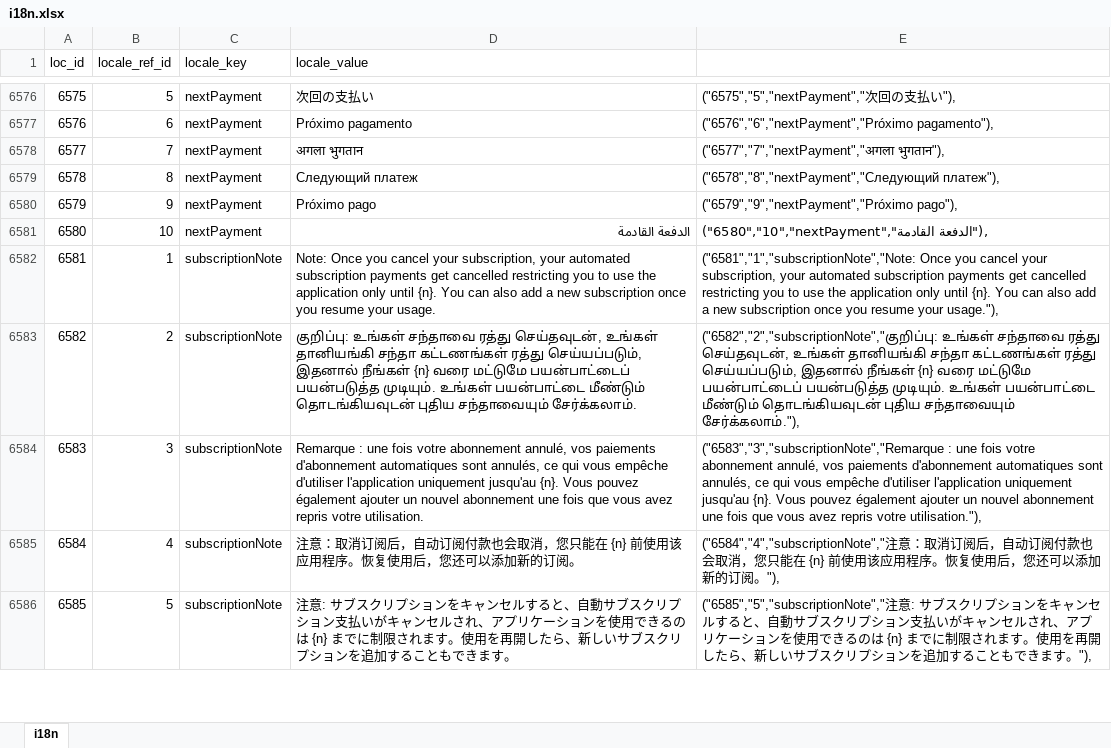
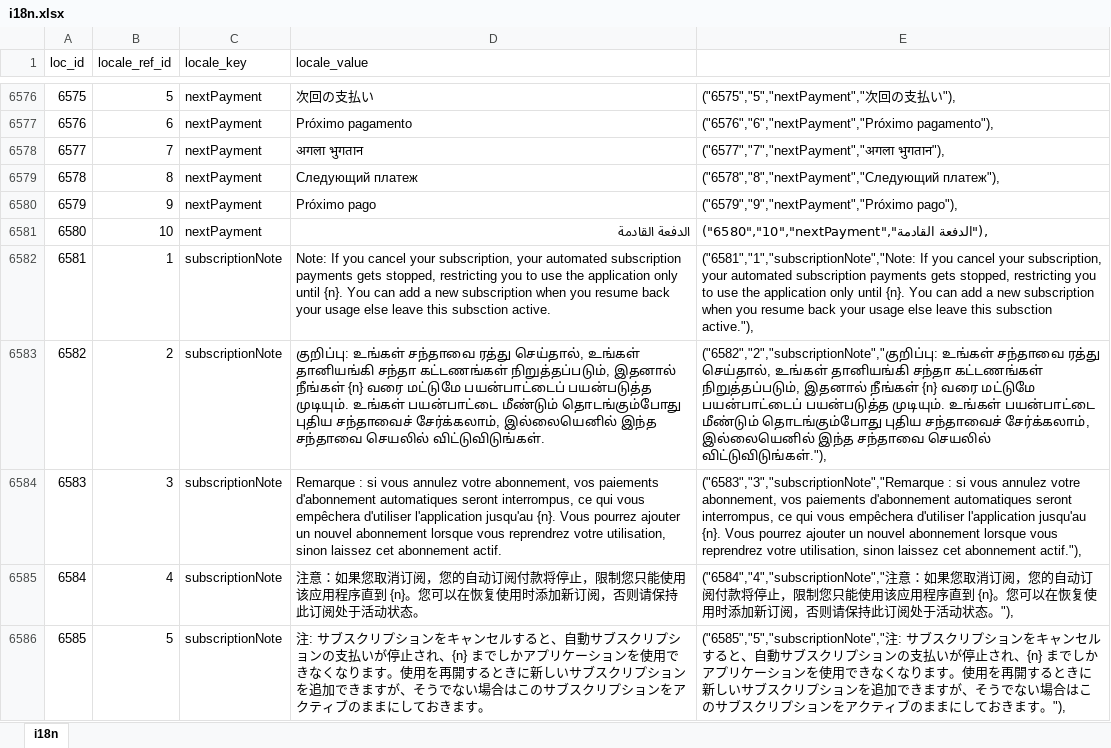
Before and after one commit to bharani-palani/ledgerely, an Excel workbook: i18n.xlsx, sheet i18n, drawn as a sheet; only a part is shown, gaps mark what is left out; values as stored, in another font and other column widths than the file's, no borders; the diff covers the shown part only; the diff names each change by its address in the sheet, - before the commit and + after, or states it on an @@ line.

```diff
--- a/i18n.xlsx (sheet i18n)
+++ b/i18n.xlsx (sheet i18n)
-D6582 (locale_value): Note: Once you cancel your subscription, your automated subscription payments get cancelled restricting you to use the application only until {n}. You can also add a new subscription once you resume your usage.
+D6582 (locale_value): Note: If you cancel your subscription, your automated subscription payments gets stopped, restricting you to use the application only until {n}. You can add a new subscription when you resume back your usage else leave this subsction active.
-E6582: ("6581","1","subscriptionNote","Note: Once you cancel your subscription, your automated subscription payments get cancelled restricting you to use the application only until {n}. You can also add a new subscription once you resume your usage."),
+E6582: ("6581","1","subscriptionNote","Note: If you cancel your subscription, your automated subscription payments gets stopped, restricting you to use the application only until {n}. You can add a new subscription when you resume back your usage else leave this subsction active."),
-D6583 (locale_value): …சந்தாவை ரத்து செய்தவுடன், உங்கள் தானியங்கி சந்தா கட்டணங்கள் ரத்து செய்யப்படும், இதனால் நீங்கள் {n} வரை மட்டுமே பயன்பாட்டைப் பயன்படுத்த முடியும். உங்கள் பயன்பாட்டை மீண்டும் தொடங்கியவுடன் புதிய சந்தாவையும் சேர்க்கலாம்.
+D6583 (locale_value): …சந்தாவை ரத்து செய்தால், உங்கள் தானியங்கி சந்தா கட்டணங்கள் நிறுத்தப்படும், இதனால் நீங்கள் {n} வரை மட்டுமே பயன்பாட்டைப் பயன்படுத்த முடியும். உங்கள் பயன்பாட்டை மீண்டும் தொடங்கும்போது புதிய சந்தாவைச் சேர்க்கலாம், இல்லையெனில் இந்த சந்தாவை செயலில் விட்டுவிடுங்கள்.
-E6583: …சந்தாவை ரத்து செய்தவுடன், உங்கள் தானியங்கி சந்தா கட்டணங்கள் ரத்து செய்யப்படும், இதனால் நீங்கள் {n} வரை மட்டுமே பயன்பாட்டைப் பயன்படுத்த முடியும். உங்கள் பயன்பாட்டை மீண்டும் தொடங்கியவுடன் புதிய சந்தாவையும் சேர்க்கலாம்."),
+E6583: …சந்தாவை ரத்து செய்தால், உங்கள் தானியங்கி சந்தா கட்டணங்கள் நிறுத்தப்படும், இதனால் நீங்கள் {n} வரை மட்டுமே பயன்பாட்டைப் பயன்படுத்த முடியும். உங்கள் பயன்பாட்டை மீண்டும் தொடங்கும்போது புதிய சந்தாவைச் சேர்க்கலாம், இல்லையெனில் இந்த சந்தாவை செயலில் விட்டுவிடுங்கள்."),
-D6584 (locale_value): Remarque : une fois votre abonnement annulé, vos paiements d'abonnement automatiques sont annulés, ce qui vous empêche d'utiliser l'application uniquement jusqu'au {n}. Vous pouvez également ajouter un nouvel abonnement une fois que vous avez repris votre utilisation.
+D6584 (locale_value): Remarque : si vous annulez votre abonnement, vos paiements d'abonnement automatiques seront interrompus, ce qui vous empêchera d'utiliser l'application jusqu'au {n}. Vous pourrez ajouter un nouvel abonnement lorsque vous reprendrez votre utilisation, sinon laissez cet abonnement actif.
-E6584: ("6583","3","subscriptionNote","Remarque : une fois votre abonnement annulé, vos paiements d'abonnement automatiques sont annulés, ce qui vous empêche d'utiliser l'application uniquement jusqu'au {n}. Vous pouvez également ajouter un nouvel abonnement une fois que vous avez repris votre utilisation."),
+E6584: ("6583","3","subscriptionNote","Remarque : si vous annulez votre abonnement, vos paiements d'abonnement automatiques seront interrompus, ce qui vous empêchera d'utiliser l'application jusqu'au {n}. Vous pourrez ajouter un nouvel abonnement lorsque vous reprendrez votre utilisation, sinon laissez cet abonnement actif."),
-D6585 (locale_value): 注意：取消订阅后，自动订阅付款也会取消，您只能在 {n} 前使用该应用程序。恢复使用后，您还可以添加新的订阅。
+D6585 (locale_value): 注意：如果您取消订阅，您的自动订阅付款将停止，限制您只能使用该应用程序直到 {n}。您可以在恢复使用时添加新订阅，否则请保持此订阅处于活动状态。
-E6585: ("6584","4","subscriptionNote","注意：取消订阅后，自动订阅付款也会取消，您只能在 {n} 前使用该应用程序。恢复使用后，您还可以添加新的订阅。"),
+E6585: ("6584","4","subscriptionNote","注意：如果您取消订阅，您的自动订阅付款将停止，限制您只能使用该应用程序直到 {n}。您可以在恢复使用时添加新订阅，否则请保持此订阅处于活动状态。"),
-D6586 (locale_value): 注意: サブスクリプションをキャンセルすると、自動サブスクリプション支払いがキャンセルされ、アプリケーションを使用できるのは {n} までに制限されます。使用を再開したら、新しいサブスクリプションを追加することもできます。
+D6586 (locale_value): 注: サブスクリプションをキャンセルすると、自動サブスクリプションの支払いが停止され、{n} までしかアプリケーションを使用できなくなります。使用を再開するときに新しいサブスクリプションを追加できますが、そうでない場合はこのサブスクリプションをアクティブのままにしておきます。
-E6586: ("6585","5","subscriptionNote","注意: サブスクリプションをキャンセルすると、自動サブスクリプション支払いがキャンセルされ、アプリケーションを使用できるのは {n} までに制限されます。使用を再開したら、新しいサブスクリプションを追加することもできます。…
+E6586: ("6585","5","subscriptionNote","注: サブスクリプションをキャンセルすると、自動サブスクリプションの支払いが停止され、{n} までしかアプリケーションを使用できなくなります。使用を再開するときに新しいサブスクリプションを追加できますが、そうでない場合はこのサブスクリプションをアクティブのままにしておきます。…
```
Also changed, not shown: 12 edited cells elsewhere in this sheet, 2 other files.
